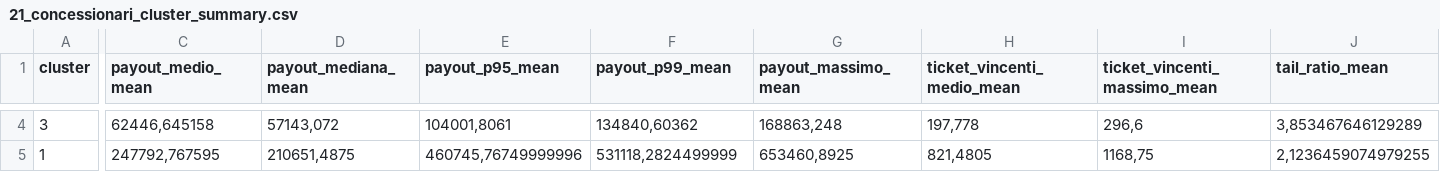
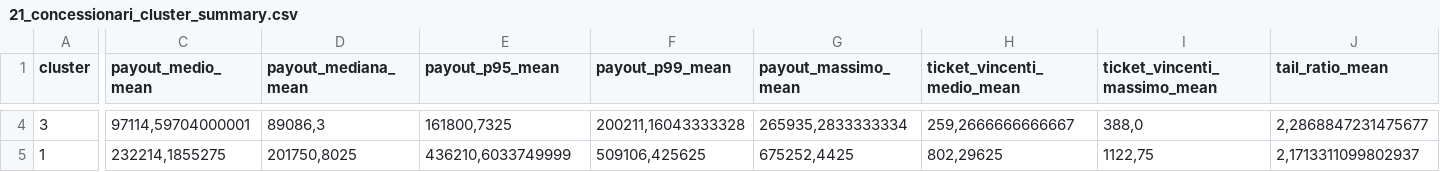
Before and after one commit to albagammamarketing-source/63_montecarlo_incompatibili, a CSV file: output/21_concessionari_cluster_summary.csv, drawn as a sheet; only a part is shown, gaps mark what is left out; the diff covers the shown part only; the diff names each change by its address in the sheet, - before the commit and + after, or states it on an @@ line.

```diff
--- a/output/21_concessionari_cluster_summary.csv
+++ b/output/21_concessionari_cluster_summary.csv
-C4 (payout_medio_mean): 62446,645158
+C4 (payout_medio_mean): 97114,59704000001
-D4 (payout_mediana_mean): 57143,072
+D4 (payout_mediana_mean): 89086,3
-E4 (payout_p95_mean): 104001,8061
+E4 (payout_p95_mean): 161800,7325
-F4 (payout_p99_mean): 134840,60362
+F4 (payout_p99_mean): 200211,16043333328
-G4 (payout_massimo_mean): 168863,248
+G4 (payout_massimo_mean): 265935,2833333334
-H4 (ticket_vincenti_medio_mean): 197,778
+H4 (ticket_vincenti_medio_mean): 259,2666666666667
-I4 (ticket_vincenti_massimo_mean): 296,6
+I4 (ticket_vincenti_massimo_mean): 388,0
-J4 (tail_ratio_mean): 3,853467646129289
+J4 (tail_ratio_mean): 2,2868847231475677
-C5 (payout_medio_mean): 247792,767595
+C5 (payout_medio_mean): 232214,1855275
-D5 (payout_mediana_mean): 210651,4875
+D5 (payout_mediana_mean): 201750,8025
-E5 (payout_p95_mean): 460745,76749999996
+E5 (payout_p95_mean): 436210,6033749999
-F5 (payout_p99_mean): 531118,2824499999
+F5 (payout_p99_mean): 509106,425625
-G5 (payout_massimo_mean): 653460,8925
+G5 (payout_massimo_mean): 675252,4425
-H5 (ticket_vincenti_medio_mean): 821,4805
+H5 (ticket_vincenti_medio_mean): 802,29625
-I5 (ticket_vincenti_massimo_mean): 1168,75
+I5 (ticket_vincenti_massimo_mean): 1122,75
-J5 (tail_ratio_mean): 2,1236459074979255
+J5 (tail_ratio_mean): 2,1713311099802937
```
Also changed, not shown: 43 edited cells elsewhere in this file, output/10_concessionari_riepilogo_probabilistico_per_nome_commerciale.csv, output/13_concessionari_montecarlo_per_concessionario.csv, 14 other files.
